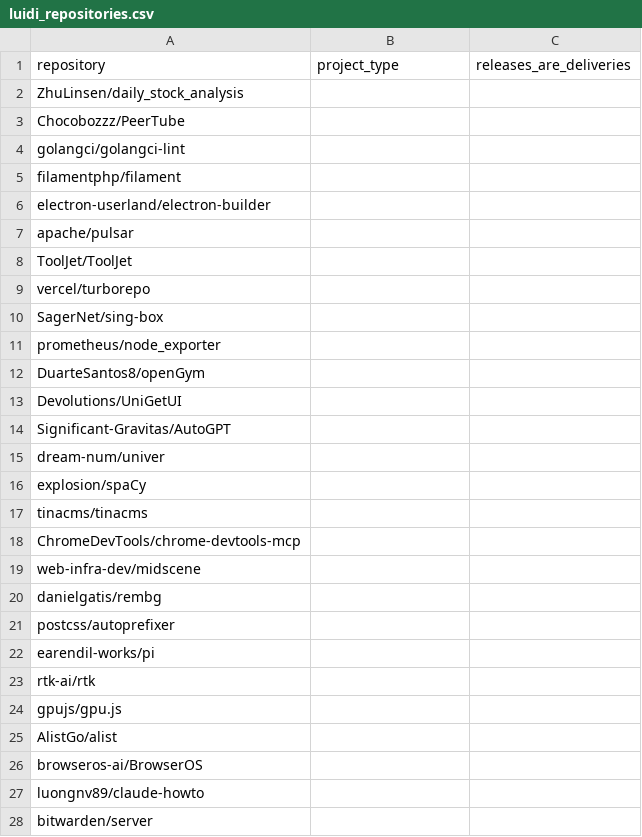
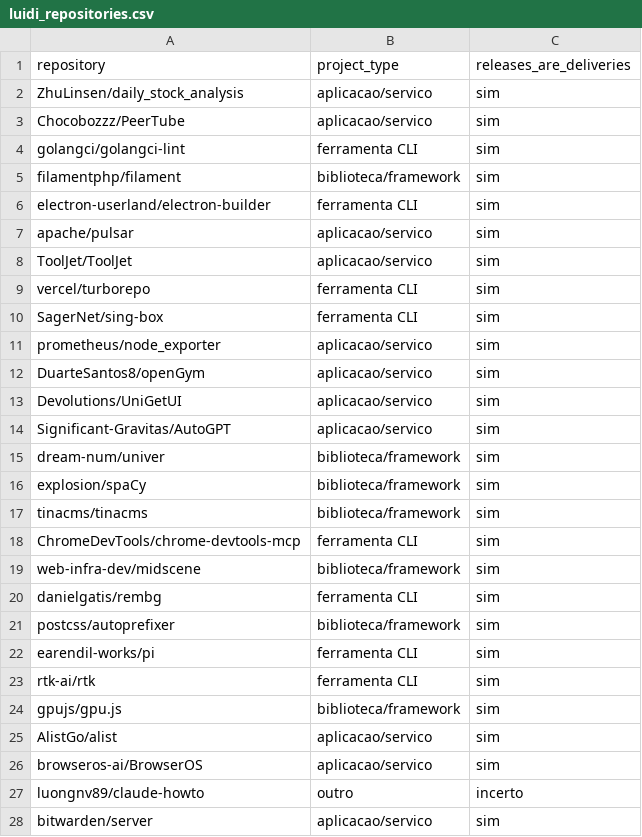
Before and after one commit to flaviojuniordev/Software-Measurement-and-Experimentation, a CSV file: Laboratorio3/data/validation/luidi_repositories.csv, drawn as a sheet; only a part is shown; the diff covers the shown part only.

Commit message:
data(lab03): adicionar rotulacao independente de Luidi

```diff
--- a/Laboratorio3/data/validation/luidi_repositories.csv
+++ b/Laboratorio3/data/validation/luidi_repositories.csv
@@ -1,28 +1,28 @@
 repository,project_type,releases_are_deliveries
-ZhuLinsen/daily_stock_analysis,,
-Chocobozzz/PeerTube,,
-golangci/golangci-lint,,
-filamentphp/filament,,
-electron-userland/electron-builder,,
-apache/pulsar,,
-ToolJet/ToolJet,,
-vercel/turborepo,,
-SagerNet/sing-box,,
-prometheus/node_exporter,,
-DuarteSantos8/openGym,,
-Devolutions/UniGetUI,,
-Significant-Gravitas/AutoGPT,,
-dream-num/univer,,
-explosion/spaCy,,
-tinacms/tinacms,,
-ChromeDevTools/chrome-devtools-mcp,,
-web-infra-dev/midscene,,
-danielgatis/rembg,,
-postcss/autoprefixer,,
-earendil-works/pi,,
-rtk-ai/rtk,,
-gpujs/gpu.js,,
-AlistGo/alist,,
-browseros-ai/BrowserOS,,
-luongnv89/claude-howto,,
-bitwarden/server,,
+ZhuLinsen/daily_stock_analysis,aplicacao/servico,sim
+Chocobozzz/PeerTube,aplicacao/servico,sim
+golangci/golangci-lint,ferramenta CLI,sim
+filamentphp/filament,biblioteca/framework,sim
+electron-userland/electron-builder,ferramenta CLI,sim
+apache/pulsar,aplicacao/servico,sim
+ToolJet/ToolJet,aplicacao/servico,sim
+vercel/turborepo,ferramenta CLI,sim
+SagerNet/sing-box,ferramenta CLI,sim
+prometheus/node_exporter,aplicacao/servico,sim
+DuarteSantos8/openGym,aplicacao/servico,sim
+Devolutions/UniGetUI,aplicacao/servico,sim
+Significant-Gravitas/AutoGPT,aplicacao/servico,sim
+dream-num/univer,biblioteca/framework,sim
+explosion/spaCy,biblioteca/framework,sim
+tinacms/tinacms,biblioteca/framework,sim
+ChromeDevTools/chrome-devtools-mcp,ferramenta CLI,sim
+web-infra-dev/midscene,biblioteca/framework,sim
+danielgatis/rembg,ferramenta CLI,sim
+postcss/autoprefixer,biblioteca/framework,sim
+earendil-works/pi,ferramenta CLI,sim
+rtk-ai/rtk,ferramenta CLI,sim
+gpujs/gpu.js,biblioteca/framework,sim
+AlistGo/alist,aplicacao/servico,sim
+browseros-ai/BrowserOS,aplicacao/servico,sim
+luongnv89/claude-howto,outro,incerto
+bitwarden/server,aplicacao/servico,sim
```
Also changed, not shown: 66 edited cells elsewhere in this file, Laboratorio3/data/validation/luidi_releases.csv, 3 other files.
